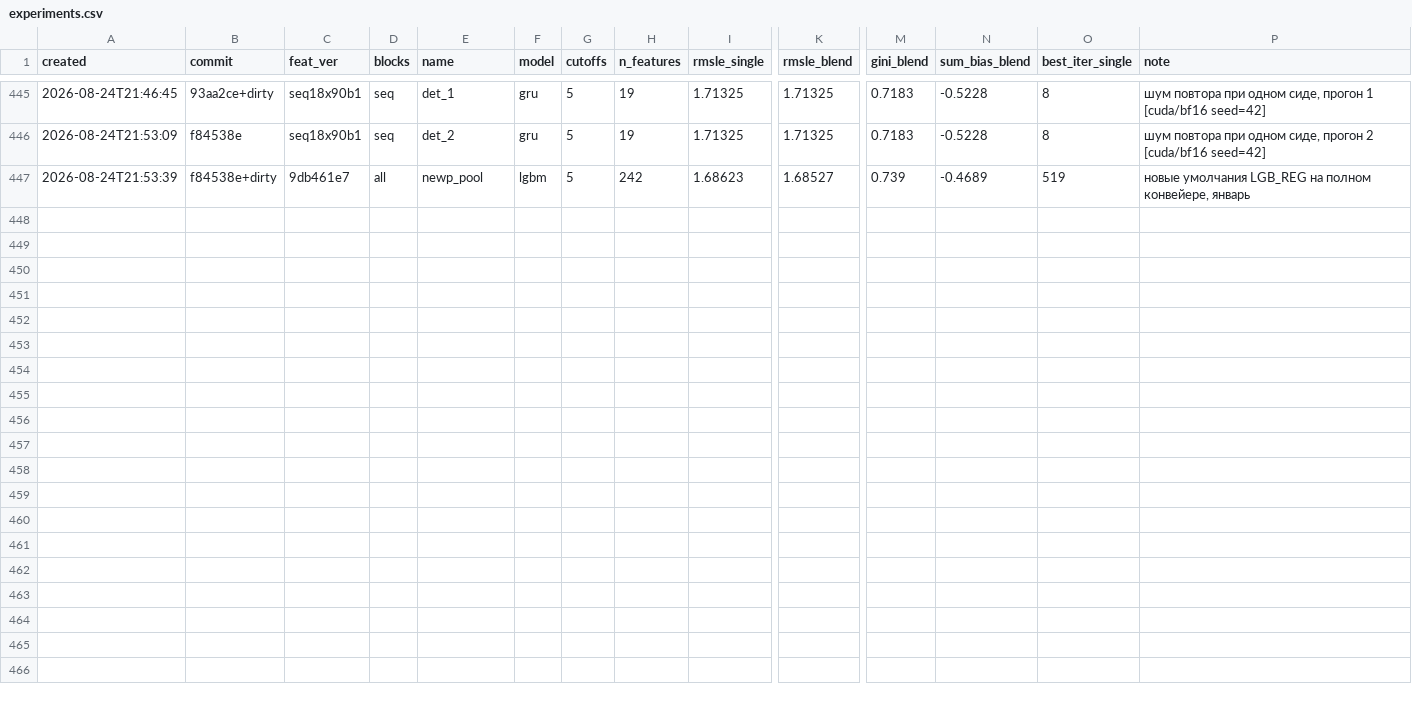
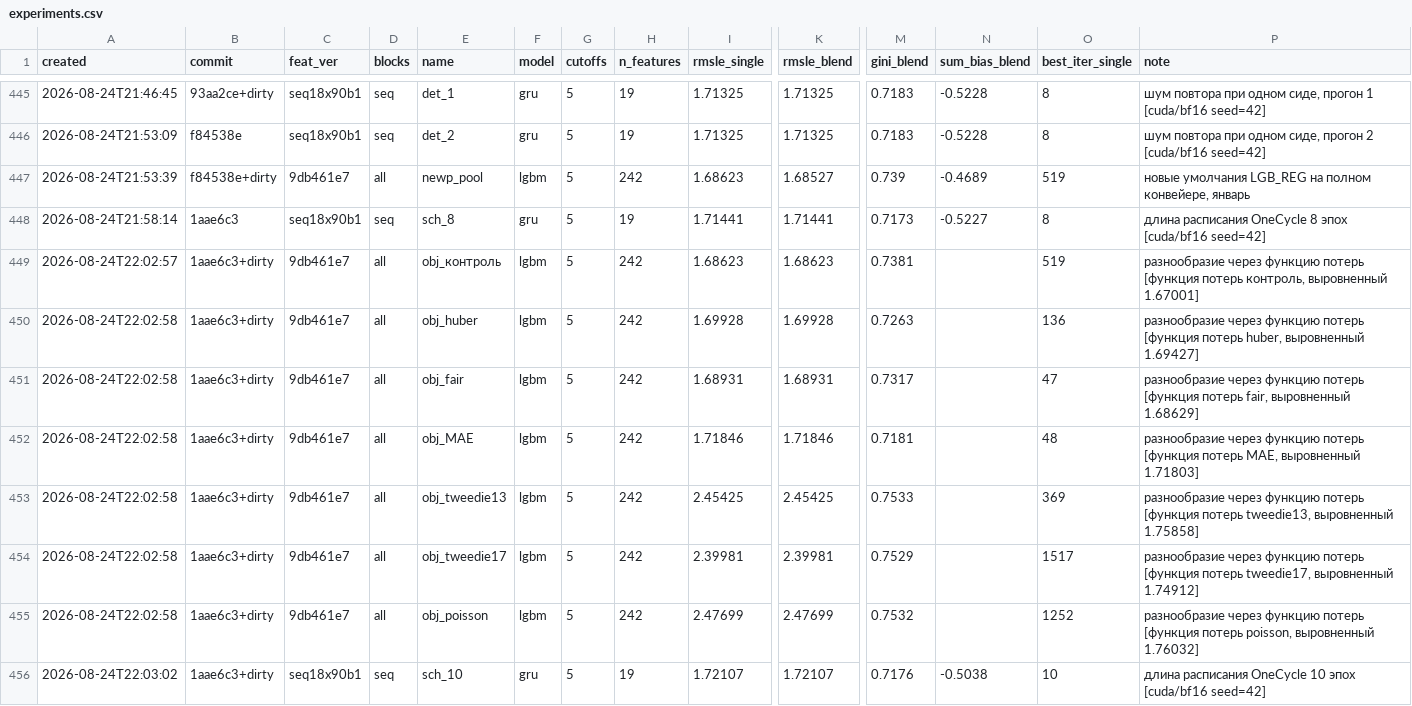
Before and after one commit to imaO0O/ozon-ml-champ, a CSV file: models/experiments.csv, drawn as a sheet; only a part is shown, gaps mark what is left out; rows hold the shown columns only; the diff names each change by its address in the sheet, - before the commit and + after, or states it on an @@ line.

Commit message:
Другие функции потерь: разнообразия не дают, и понятно почему
Семь рук на январе, база - стекинг 1.66821. Расстояние до партнёра выросло на
два порядка (0.018 -> 0.30), но отставание выросло ровно настолько же, и вес
партнёра везде нулевой.

  рука         выровн.      δ        D      вес   выигрыш
  контроль     1.67001   +0.0018   0.0178   0.33  +0.00057
  fair         1.68629   +0.0181   0.0637   0.02  +0.00001
  huber        1.69427   +0.0261   0.0868   0.00   0
  MAE          1.71803   +0.0498   0.1736   0.01  +0.00001
  tweedie 1.7  1.74912   +0.0809   0.2687   0.00   0
  tweedie 1.3  1.75858   +0.0904   0.2968   0.00   0
  poisson      1.76032   +0.0921   0.3027   0.00   0

Тождество: выигрыш = (D-δ)²/(4D), а D-δ = -2<p1-y, p2-p1>. Расстояние само по
себе не значит ничего, значит только направление. У всех альтернативных
потерь корреляция направления к партнёру с нашим остатком равна нулю до
третьего знака - они отличаются в направлениях, ортогональных цели. У
контроля она в десять раз больше, и только он платит.

Следствие: перебор моделей и потерь разнообразия не создаёт, помочь может
только новая информация. Это объясняет, почему платила одна сеть - она
единственная смотрит на последовательность, а не на агрегаты.

Практика: у любого кандидата <наш остаток, направление к нему> считается
офлайн одной строкой, ноль означает 'не тратить сабмит'.

```diff
--- a/models/experiments.csv
+++ b/models/experiments.csv
+row 448: 2026-08-24T21:58:14 | 1aae6c3 | seq18x90b1 | seq | sch_8 | gru | 5 | 19 | 1.71441 | 1.71441 | 0.7173 | -0.5227 | 8 | длина расписания OneCycle 8 эпох [cuda/bf16 seed=42]
+row 449: 2026-08-24T22:02:57 | 1aae6c3+dirty | 9db461e7 | all | obj_контроль | lgbm | 5 | 242 | 1.68623 | 1.68623 | 0.7381 |  | 519 | разнообразие через функцию потерь [функция потерь контроль, выровненный 1.67001]
+row 450: 2026-08-24T22:02:58 | 1aae6c3+dirty | 9db461e7 | all | obj_huber | lgbm | 5 | 242 | 1.69928 | 1.69928 | 0.7263 |  | 136 | разнообразие через функцию потерь [функция потерь huber, выровненный 1.69427]
+row 451: 2026-08-24T22:02:58 | 1aae6c3+dirty | 9db461e7 | all | obj_fair | lgbm | 5 | 242 | 1.68931 | 1.68931 | 0.7317 |  | 47 | разнообразие через функцию потерь [функция потерь fair, выровненный 1.68629]
+row 452: 2026-08-24T22:02:58 | 1aae6c3+dirty | 9db461e7 | all | obj_MAE | lgbm | 5 | 242 | 1.71846 | 1.71846 | 0.7181 |  | 48 | разнообразие через функцию потерь [функция потерь MAE, выровненный 1.71803]
+row 453: 2026-08-24T22:02:58 | 1aae6c3+dirty | 9db461e7 | all | obj_tweedie13 | lgbm | 5 | 242 | 2.45425 | 2.45425 | 0.7533 |  | 369 | разнообразие через функцию потерь [функция потерь tweedie13, выровненный 1.75858]
+row 454: 2026-08-24T22:02:58 | 1aae6c3+dirty | 9db461e7 | all | obj_tweedie17 | lgbm | 5 | 242 | 2.39981 | 2.39981 | 0.7529 |  | 1517 | разнообразие через функцию потерь [функция потерь tweedie17, выровненный 1.74912]
+row 455: 2026-08-24T22:02:58 | 1aae6c3+dirty | 9db461e7 | all | obj_poisson | lgbm | 5 | 242 | 2.47699 | 2.47699 | 0.7532 |  | 1252 | разнообразие через функцию потерь [функция потерь poisson, выровненный 1.76032]
+row 456: 2026-08-24T22:03:02 | 1aae6c3+dirty | seq18x90b1 | seq | sch_10 | gru | 5 | 19 | 1.72107 | 1.72107 | 0.7176 | -0.5038 | 10 | длина расписания OneCycle 10 эпох [cuda/bf16 seed=42]
```
Also changed, not shown: 1 other file.
